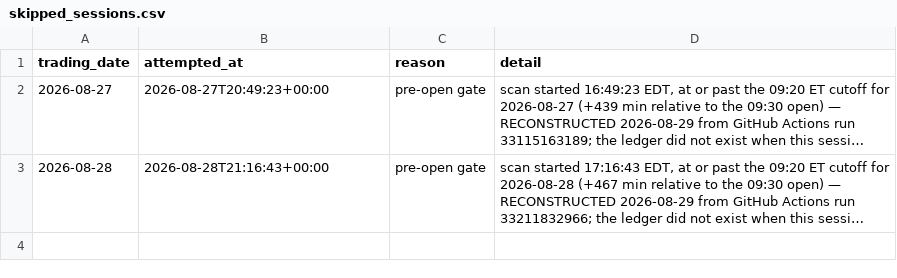
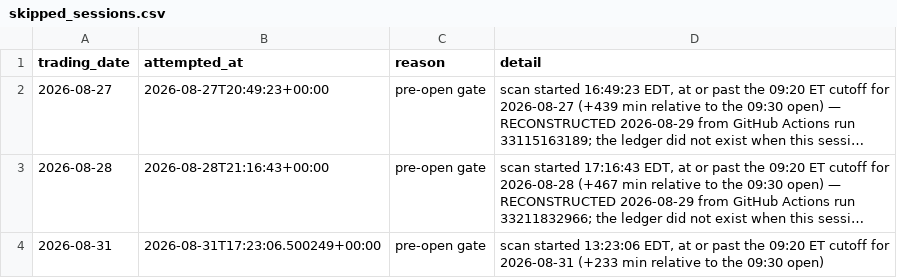
Before and after one commit to joshldavis/ThePickLog, a CSV file: skipped_sessions.csv, drawn as a sheet; long unchanged cells end in …; the diff names each change by its address in the sheet, - before the commit and + after, or states it on an @@ line.

Commit message:
data: skipped session 2026-08-31

```diff
--- a/skipped_sessions.csv
+++ b/skipped_sessions.csv
+row 4: 2026-08-31 | 2026-08-31T17:23:06.500249+00:00 | pre-open gate | scan started 13:23:06 EDT, at or past the 09:20 ET cutoff for 2026-08-31 (+233 min relative to the 09:30 open)
```
